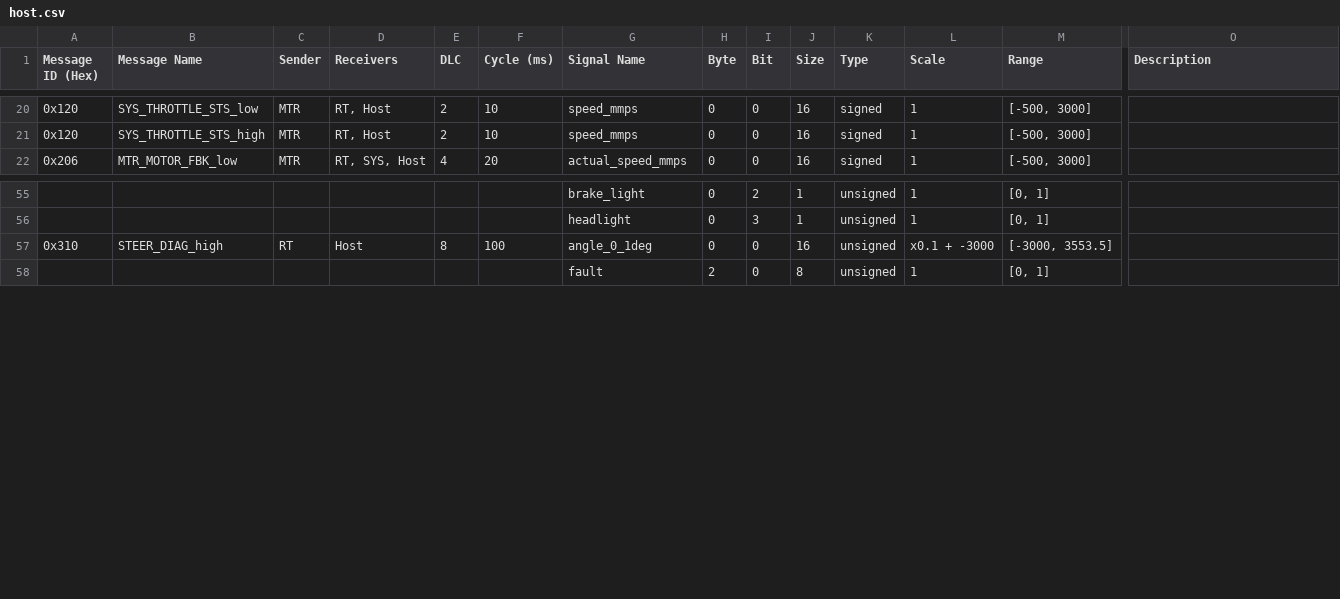
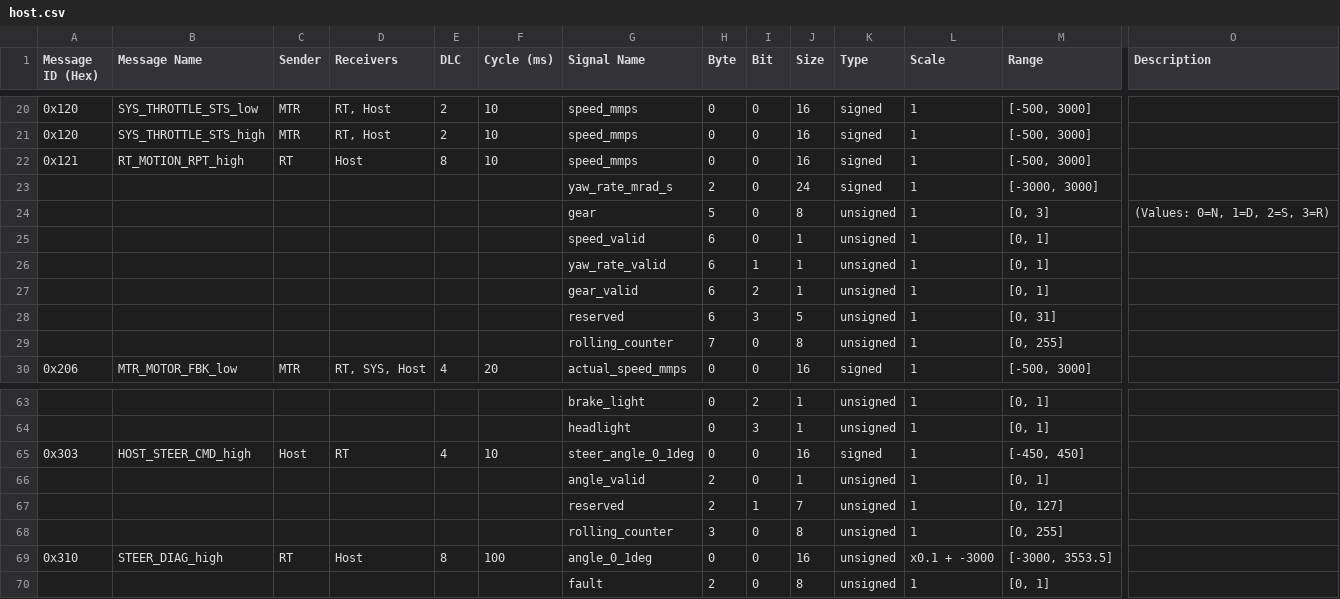
Before and after one commit to shakilapr/etrike-av, a CSV file: etrike_protocol/generated/csv/nodes/host.csv, drawn as a sheet; only a part is shown, gaps mark what is left out; rows hold the shown columns only; the diff names each change by its address in the sheet, - before the commit and + after, or states it on an @@ line.

```diff
--- a/etrike_protocol/generated/csv/nodes/host.csv
+++ b/etrike_protocol/generated/csv/nodes/host.csv
+row 22: 0x121 | RT_MOTION_RPT_high | RT | Host | 8 | 10 | speed_mmps | 0 | 0 | 16 | signed | 1 | [-500, 3000]
+row 23:  |  |  |  |  |  | yaw_rate_mrad_s | 2 | 0 | 24 | signed | 1 | [-3000, 3000]
+row 24:  |  |  |  |  |  | gear | 5 | 0 | 8 | unsigned | 1 | [0, 3] | (Values: 0=N, 1=D, 2=S, 3=R)
+row 25:  |  |  |  |  |  | speed_valid | 6 | 0 | 1 | unsigned | 1 | [0, 1]
+row 26:  |  |  |  |  |  | yaw_rate_valid | 6 | 1 | 1 | unsigned | 1 | [0, 1]
+row 27:  |  |  |  |  |  | gear_valid | 6 | 2 | 1 | unsigned | 1 | [0, 1]
+row 28:  |  |  |  |  |  | reserved | 6 | 3 | 5 | unsigned | 1 | [0, 31]
+row 29:  |  |  |  |  |  | rolling_counter | 7 | 0 | 8 | unsigned | 1 | [0, 255]
+row 65: 0x303 | HOST_STEER_CMD_high | Host | RT | 4 | 10 | steer_angle_0_1deg | 0 | 0 | 16 | signed | 1 | [-450, 450]
+row 66:  |  |  |  |  |  | angle_valid | 2 | 0 | 1 | unsigned | 1 | [0, 1]
+row 67:  |  |  |  |  |  | reserved | 2 | 1 | 7 | unsigned | 1 | [0, 127]
+row 68:  |  |  |  |  |  | rolling_counter | 3 | 0 | 8 | unsigned | 1 | [0, 255]
```
Also changed, not shown: etrike_protocol/generated/csv/buses/high.csv, etrike_protocol/generated/csv/buses/low.csv, 30 other files.
